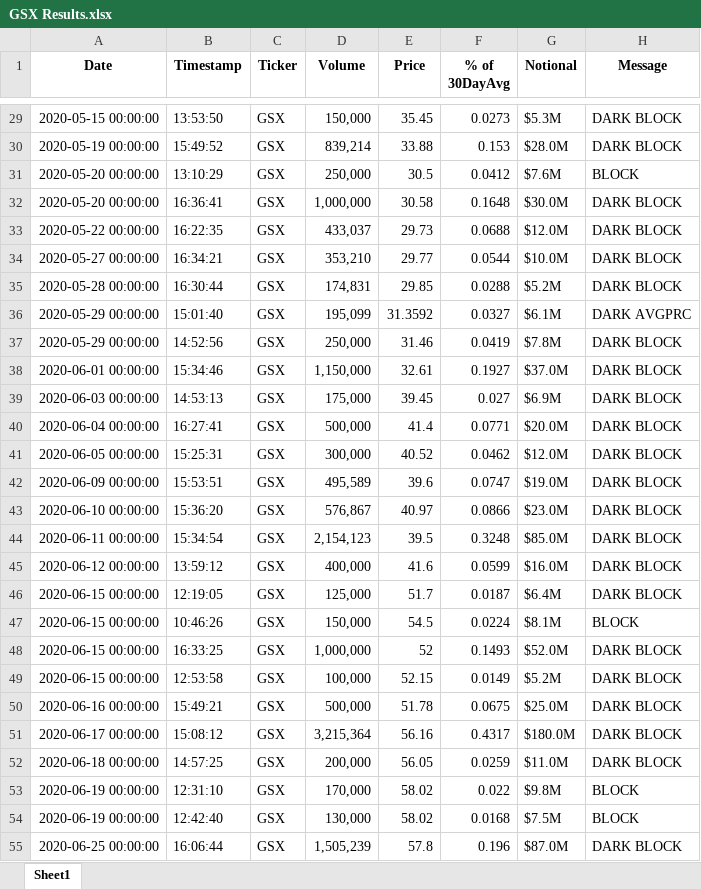
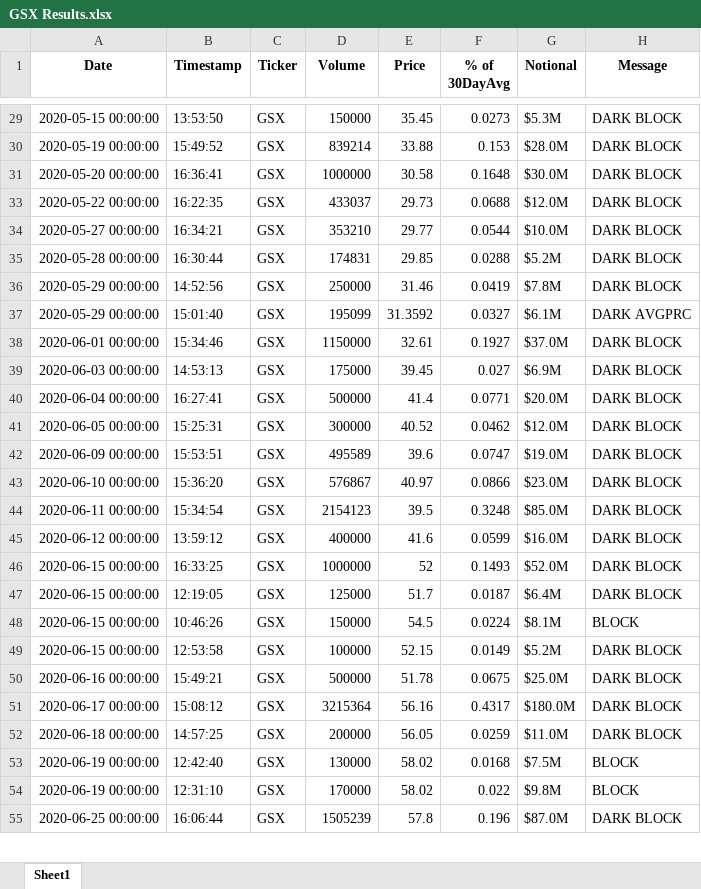
Before and after one commit to michaelduong/yolocapital, an Excel workbook: GSX Results.xlsx, sheet Sheet1, drawn as a sheet; only a part is shown, gaps mark what is left out; values as stored, in another font and other column widths than the file's, no borders; conditional formats not drawn; removed rows and columns are numbered as before the commit, all else as after; the diff covers the shown part only; the diff names each change by its address in the sheet, - before the commit and + after, or states it on an @@ line.

```diff
--- a/GSX Results.xlsx (sheet Sheet1)
+++ b/GSX Results.xlsx (sheet Sheet1)
-D29 (Volume): 150,000
+D29 (Volume): 150000
-D30 (Volume): 839,214
+D30 (Volume): 839214
-row 31: 2020-05-20 00:00:00 | 13:10:29 | GSX | 250,000 | 30.5 | 0.0412 | $7.6M | BLOCK
-D31 (Volume): 1,000,000
+D31 (Volume): 1000000
-D33 (Volume): 433,037
+D33 (Volume): 433037
-D34 (Volume): 353,210
+D34 (Volume): 353210
-D35 (Volume): 174,831
+D35 (Volume): 174831
-row 36: 2020-05-29 00:00:00 | 15:01:40 | GSX | 195,099 | 31.3592 | 0.0327 | $6.1M | DARK AVGPRC
-D36 (Volume): 250,000
+D36 (Volume): 250000
+row 37: 2020-05-29 00:00:00 | 15:01:40 | GSX | 195099 | 31.3592 | 0.0327 | $6.1M | DARK AVGPRC
-D38 (Volume): 1,150,000
+D38 (Volume): 1150000
-D39 (Volume): 175,000
+D39 (Volume): 175000
-D40 (Volume): 500,000
+D40 (Volume): 500000
-D41 (Volume): 300,000
+D41 (Volume): 300000
-D42 (Volume): 495,589
+D42 (Volume): 495589
-D43 (Volume): 576,867
+D43 (Volume): 576867
-D44 (Volume): 2,154,123
+D44 (Volume): 2154123
-D45 (Volume): 400,000
+D45 (Volume): 400000
+row 46: 2020-06-15 00:00:00 | 16:33:25 | GSX | 1000000 | 52 | 0.1493 | $52.0M | DARK BLOCK
-D47 (Volume): 125,000
+D47 (Volume): 125000
-D48 (Volume): 150,000
+D48 (Volume): 150000
-row 48: 2020-06-15 00:00:00 | 16:33:25 | GSX | 1,000,000 | 52 | 0.1493 | $52.0M | DARK BLOCK
-D49 (Volume): 100,000
+D49 (Volume): 100000
-D50 (Volume): 500,000
+D50 (Volume): 500000
-D51 (Volume): 3,215,364
+D51 (Volume): 3215364
-D52 (Volume): 200,000
+D52 (Volume): 200000
-row 53: 2020-06-19 00:00:00 | 12:31:10 | GSX | 170,000 | 58.02 | 0.022 | $9.8M | BLOCK
-D53 (Volume): 130,000
+D53 (Volume): 130000
+row 54: 2020-06-19 00:00:00 | 12:31:10 | GSX | 170000 | 58.02 | 0.022 | $9.8M | BLOCK
-D55 (Volume): 1,505,239
+D55 (Volume): 1505239
```
Also changed, not shown: 20 added rows, 2 removed rows and 27 edited cells elsewhere in this sheet, hidden cells, BB Alert Result Statistics.xlsx, 10 other files.
